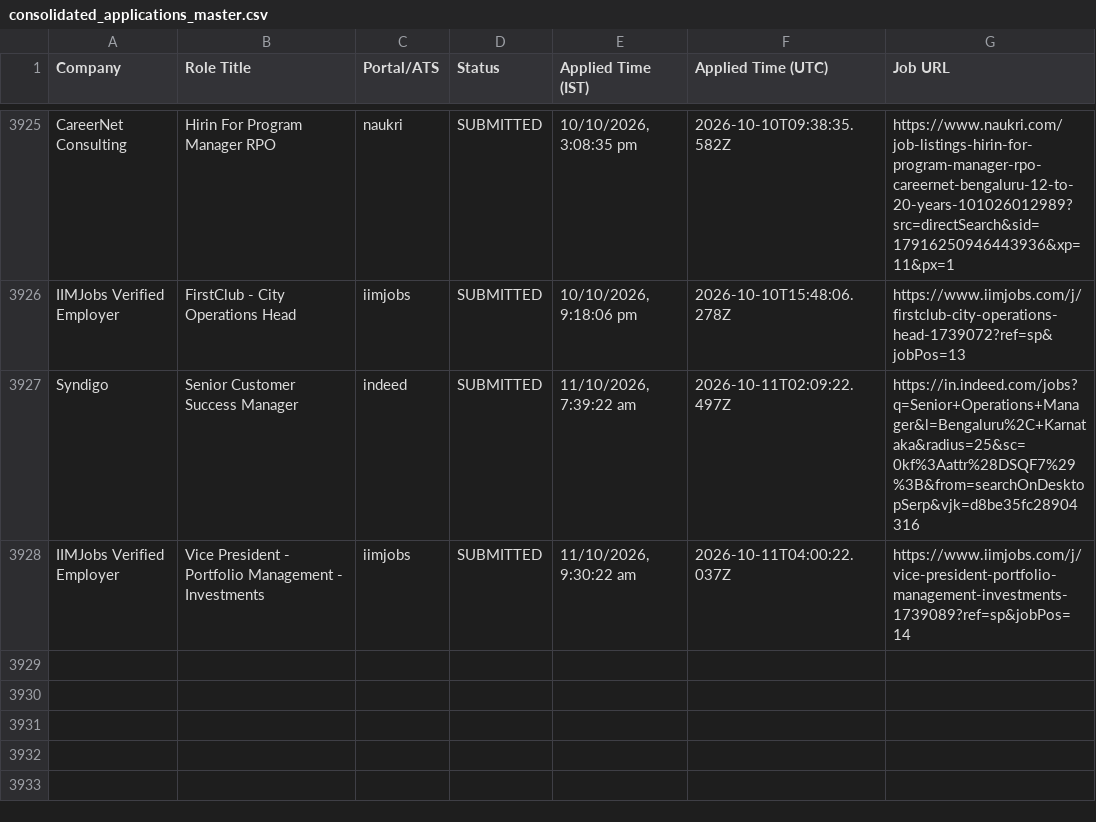
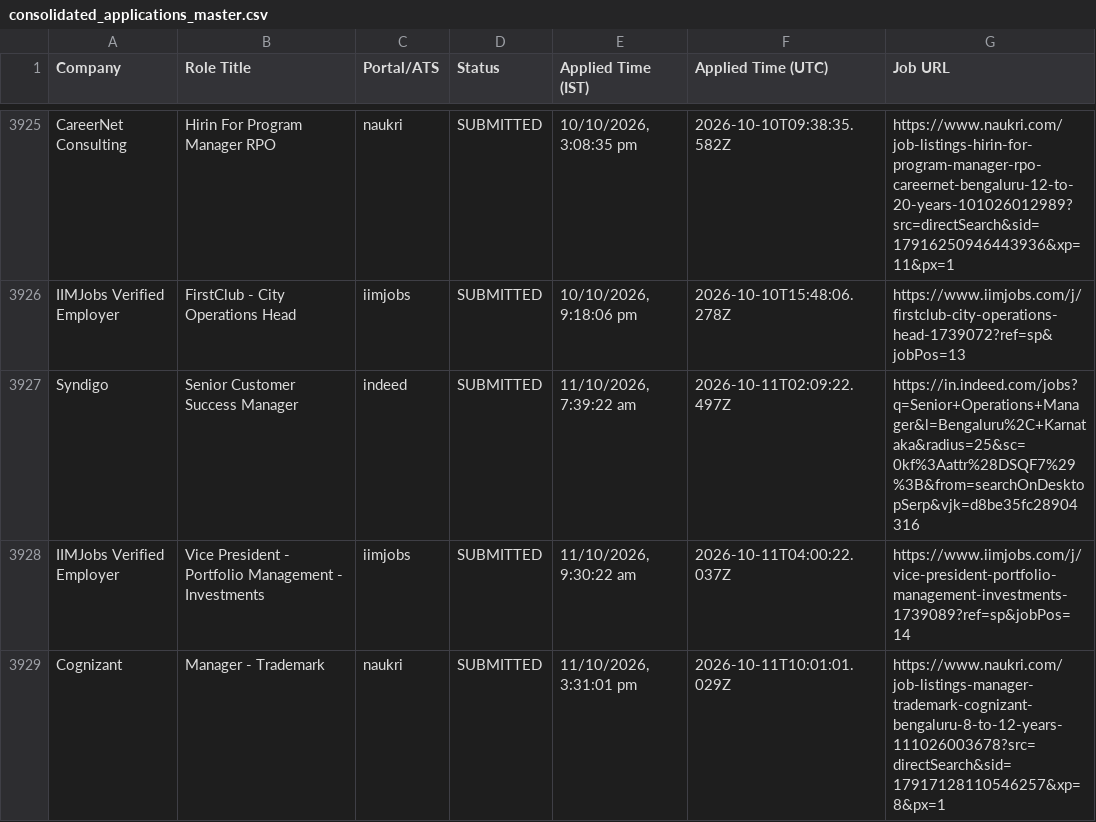
Before and after one commit to sandeepramaswamykashyap-coder/job-search-agent, a CSV file: consolidated_applications_master.csv, drawn as a sheet; only a part is shown, gaps mark what is left out; the diff names each change by its address in the sheet, - before the commit and + after, or states it on an @@ line.

Commit message:
feat: recorded visible omni-portal applications cycle #54

```diff
--- a/consolidated_applications_master.csv
+++ b/consolidated_applications_master.csv
+row 3929: Cognizant | Manager - Trademark | naukri | SUBMITTED | 11/10/2026, 3:31:01 pm | 2026-10-11T10:01:01.029Z | https://www.naukri.com/job-listings-manager-trademark-cognizant-bengaluru-8-to-12-years-111026003678?src=directSearch&sid=17917128110546257&xp=8&px=1
```
Also changed, not shown: verified_clean_applications.csv, 3 other files.
